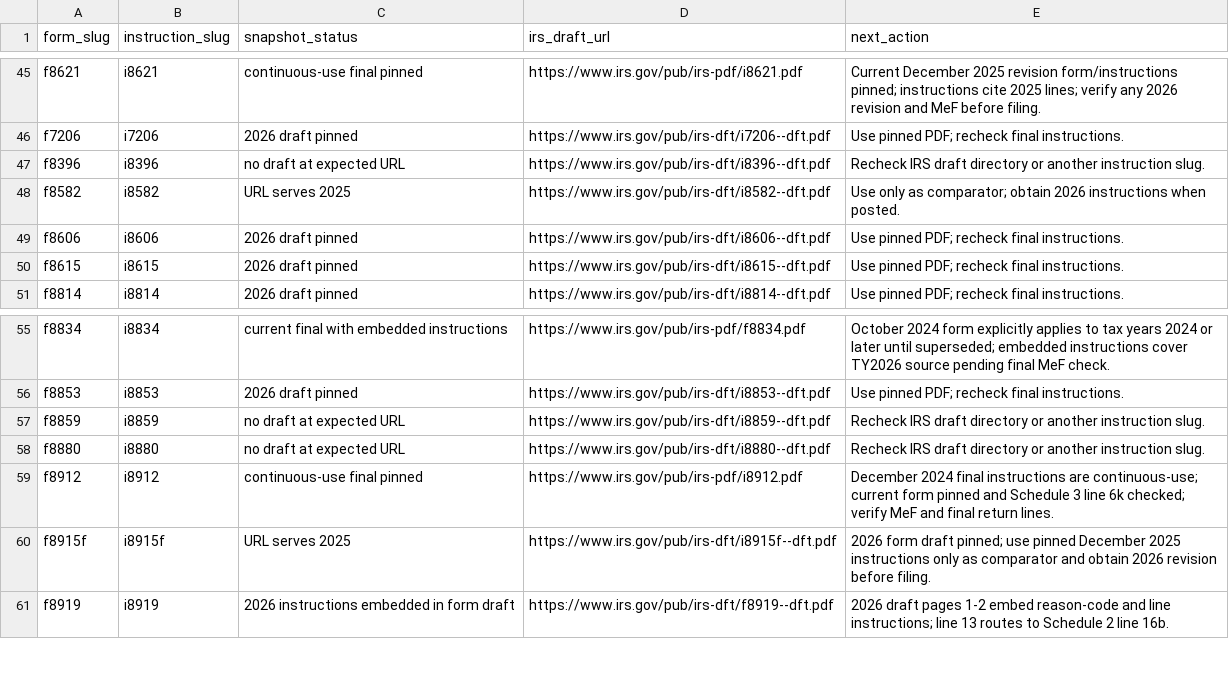
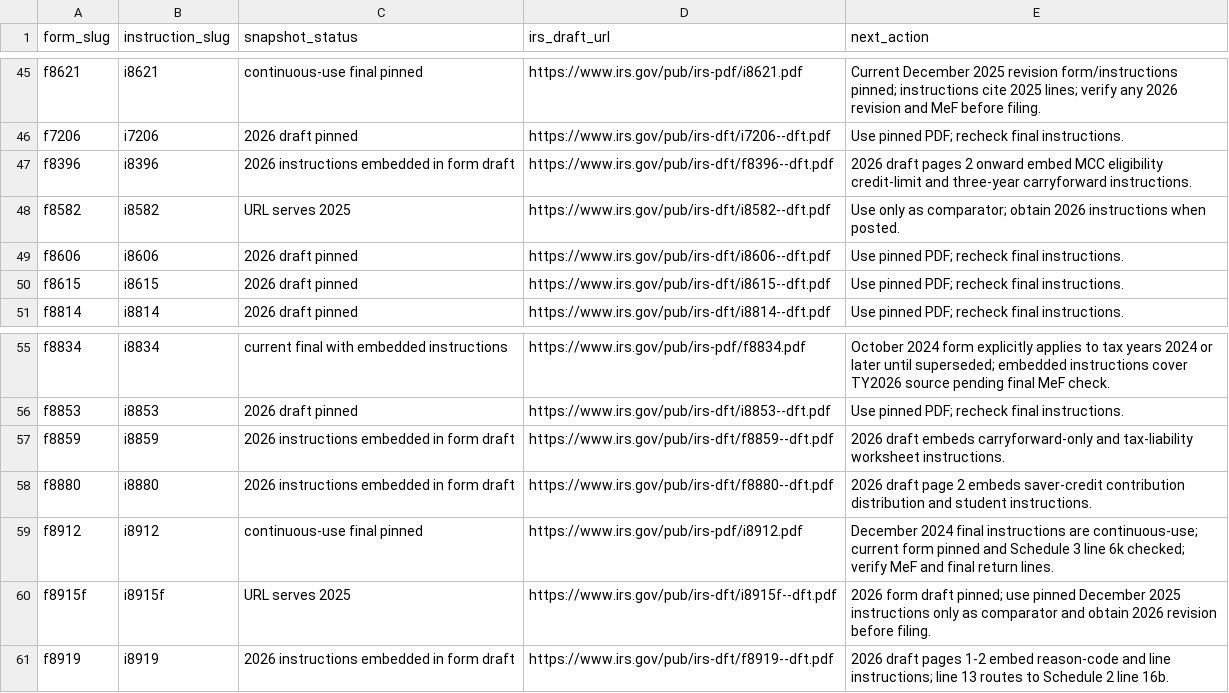
Before and after one commit to filedcom/opentax, a CSV file: docs/ty2026/instruction-coverage.csv, drawn as a sheet; only a part is shown, gaps mark what is left out.

Commit message:
docs(ty2026): map mortgage DC and saver credit routes

```diff
--- a/docs/ty2026/instruction-coverage.csv
+++ b/docs/ty2026/instruction-coverage.csv
@@ -46,3 +46,3 @@ f8621,i8621,continuous-use final pinned,https://www.irs.gov/pub/irs-pdf/i8621.pd
 f7206,i7206,2026 draft pinned,https://www.irs.gov/pub/irs-dft/i7206--dft.pdf,Use pinned PDF; recheck final instructions.
-f8396,i8396,no draft at expected URL,https://www.irs.gov/pub/irs-dft/i8396--dft.pdf,Recheck IRS draft directory or another instruction slug.
+f8396,i8396,2026 instructions embedded in form draft,https://www.irs.gov/pub/irs-dft/f8396--dft.pdf,2026 draft pages 2 onward embed MCC eligibility credit-limit and three-year carryforward instructions.
 f8582,i8582,URL serves 2025,https://www.irs.gov/pub/irs-dft/i8582--dft.pdf,Use only as comparator; obtain 2026 instructions when posted.
@@ -56,4 +56,4 @@ f8834,i8834,current final with embedded instructions,https://www.irs.gov/pub/irs
 f8853,i8853,2026 draft pinned,https://www.irs.gov/pub/irs-dft/i8853--dft.pdf,Use pinned PDF; recheck final instructions.
-f8859,i8859,no draft at expected URL,https://www.irs.gov/pub/irs-dft/i8859--dft.pdf,Recheck IRS draft directory or another instruction slug.
-f8880,i8880,no draft at expected URL,https://www.irs.gov/pub/irs-dft/i8880--dft.pdf,Recheck IRS draft directory or another instruction slug.
+f8859,i8859,2026 instructions embedded in form draft,https://www.irs.gov/pub/irs-dft/f8859--dft.pdf,2026 draft embeds carryforward-only and tax-liability worksheet instructions.
+f8880,i8880,2026 instructions embedded in form draft,https://www.irs.gov/pub/irs-dft/f8880--dft.pdf,2026 draft page 2 embeds saver-credit contribution distribution and student instructions.
 f8912,i8912,continuous-use final pinned,https://www.irs.gov/pub/irs-pdf/i8912.pdf,December 2024 final instructions are continuous-use; current form pinned and Schedule 3 line 6k checked; verify MeF and final return lines.
```
Also changed, not shown: 11 other files.
